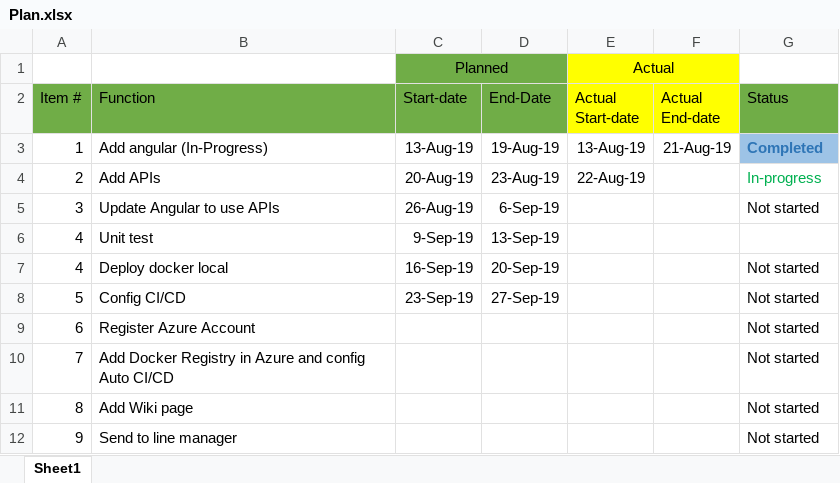
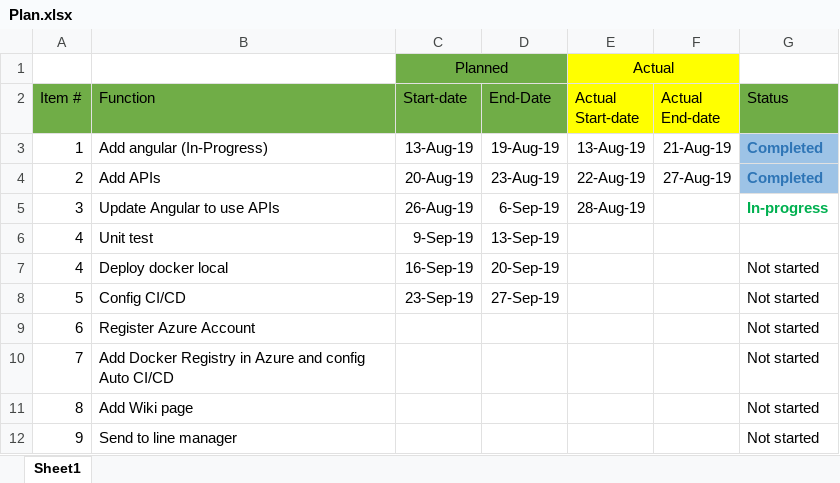
Before and after one commit to sieunhantanbao/anhnguyen-kpi-2019, an Excel workbook: Plan.xlsx, sheet Sheet1, drawn as a sheet; values as stored, in another font and other column widths than the file's, no borders; the diff names each change by its address in the sheet, - before the commit and + after, or states it on an @@ line.

Commit message:
Update plan

```diff
--- a/Plan.xlsx (sheet Sheet1)
+++ b/Plan.xlsx (sheet Sheet1)
-F4 (Actual End-date): (empty)
+F4 (Actual End-date): 27-Aug-19
-G4 (Status): In-progress
+G4 (Status): Completed
-G4 fill: none
+G4 fill: #9DC3E6
-G4:G5 bold: off
+G4:G5 bold: on
-G4 text colour: #00B050
+G4 text colour: #2E75B6
-E5 (Actual Start-date): (empty)
+E5 (Actual Start-date): 28-Aug-19
-G5 (Status): Not started
+G5 (Status): In-progress
-G5 text colour: black
+G5 text colour: #00B050
```
